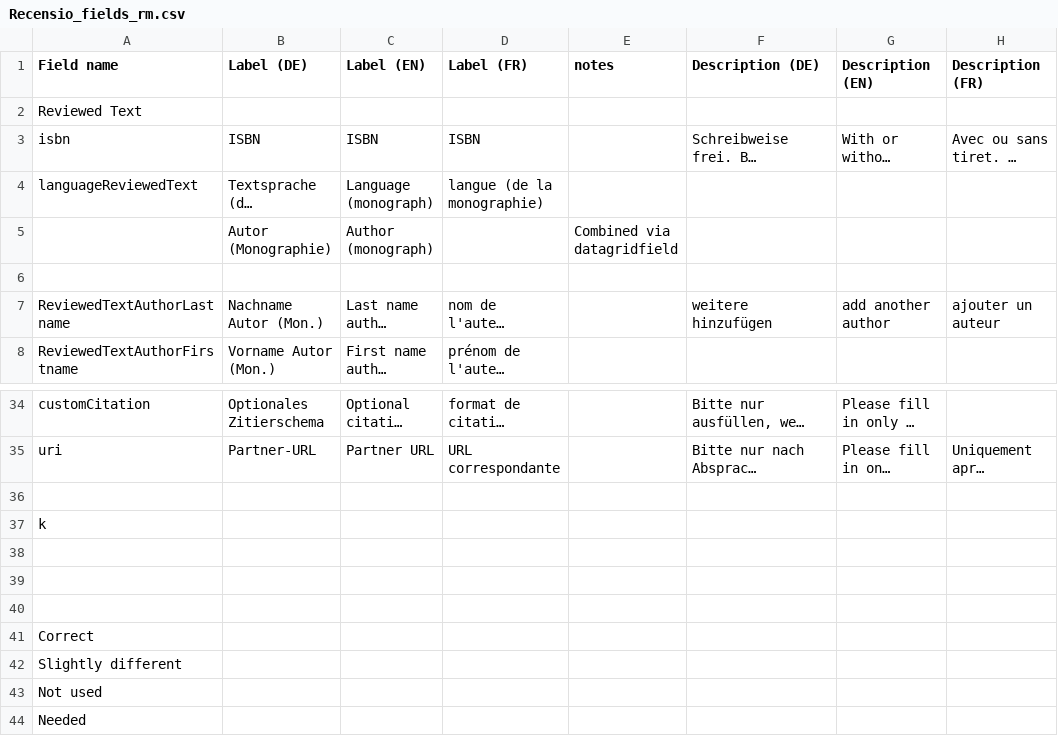
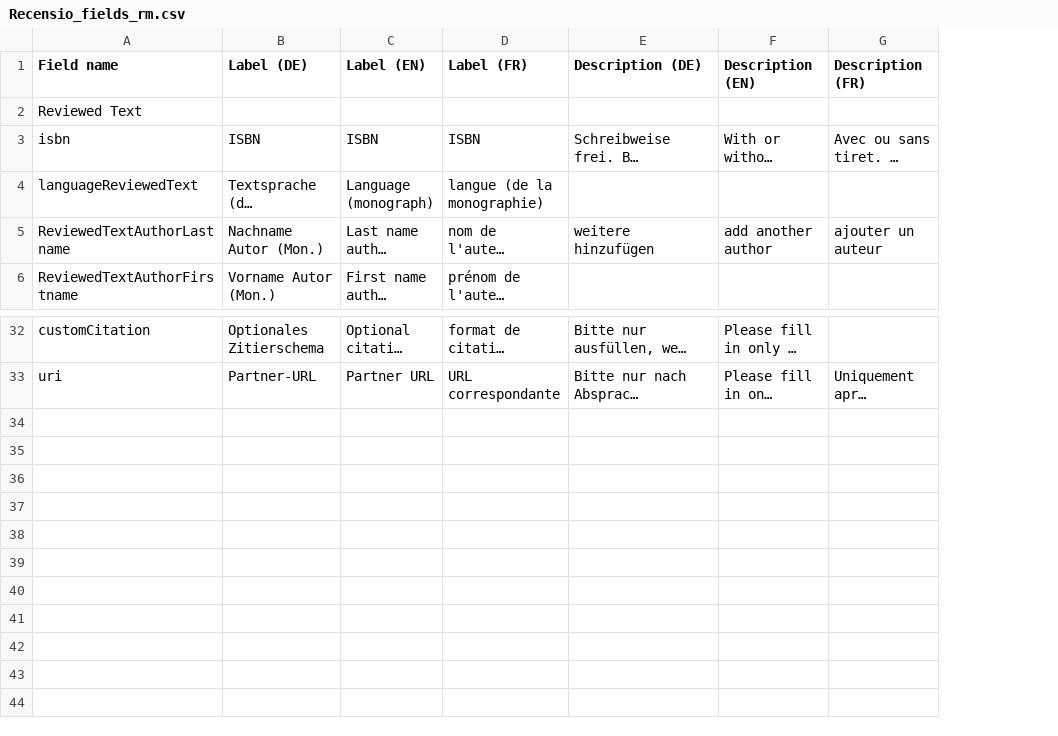
Before and after one commit to syslabcom/recensio.contenttypes, a CSV file: recensio/contenttypes/scripts/Recensio_fields_4_vs_5/Recensio_fields_rm.csv, drawn as a sheet; only a part is shown, gaps mark what is left out; long unchanged cells end in …; removed rows and columns are numbered as before the commit, all else as after; the diff names each change by its address in the sheet, - before the commit and + after, or states it on an @@ line.

```diff
--- a/recensio/contenttypes/scripts/Recensio_fields_4_vs_5/Recensio_fields_rm.csv
+++ b/recensio/contenttypes/scripts/Recensio_fields_4_vs_5/Recensio_fields_rm.csv
-column E (notes), empty
-row 5:  | Autor (Monographie) | Author (monograph) |  | Combined via datagridfield
-row 6: (empty)
-row 36: (empty)
-row 37: k
-row 38: (empty)
-row 39: (empty)
-row 40: (empty)
-row 41: Correct
-row 42: Slightly different
-row 43: Not used
-row 44: Needed
```
Also changed, not shown: recensio/contenttypes/scripts/Recensio_fields_4_vs_5/Recensio_fields_paev.csv, recensio/contenttypes/scripts/Recensio_fields_4_vs_5/Recensio_fields_paj.csv, 3 other files.
